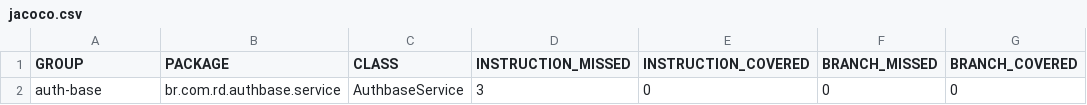
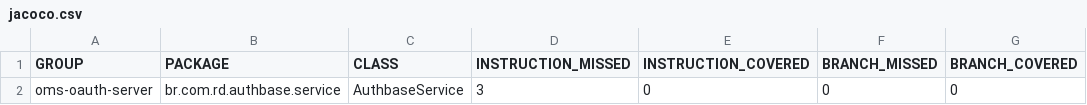
Before and after one commit to srochagomes/auth-api, a CSV file: target/site/jacoco/jacoco.csv, drawn as a sheet; only a part is shown; the diff names each change by its address in the sheet, - before the commit and + after, or states it on an @@ line.

```diff
--- a/target/site/jacoco/jacoco.csv
+++ b/target/site/jacoco/jacoco.csv
-A2 (GROUP): auth-base
+A2 (GROUP): oms-oauth-server
```
Also changed, not shown: 44 other files.
